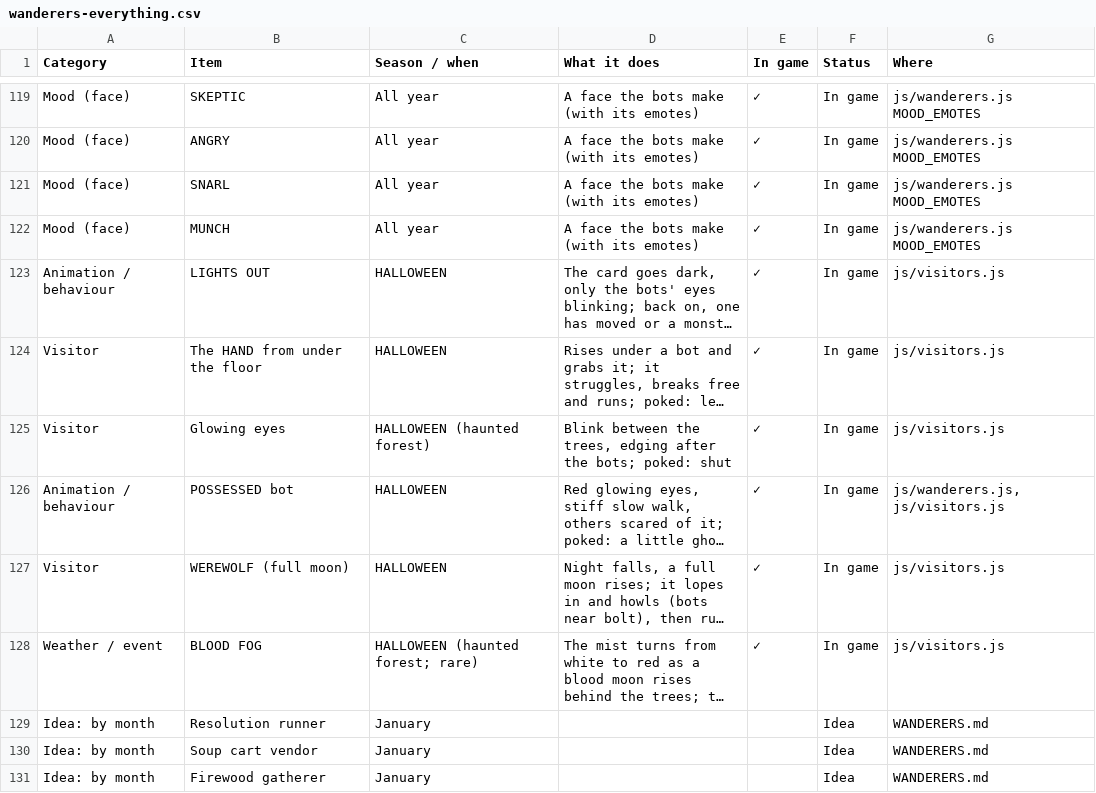
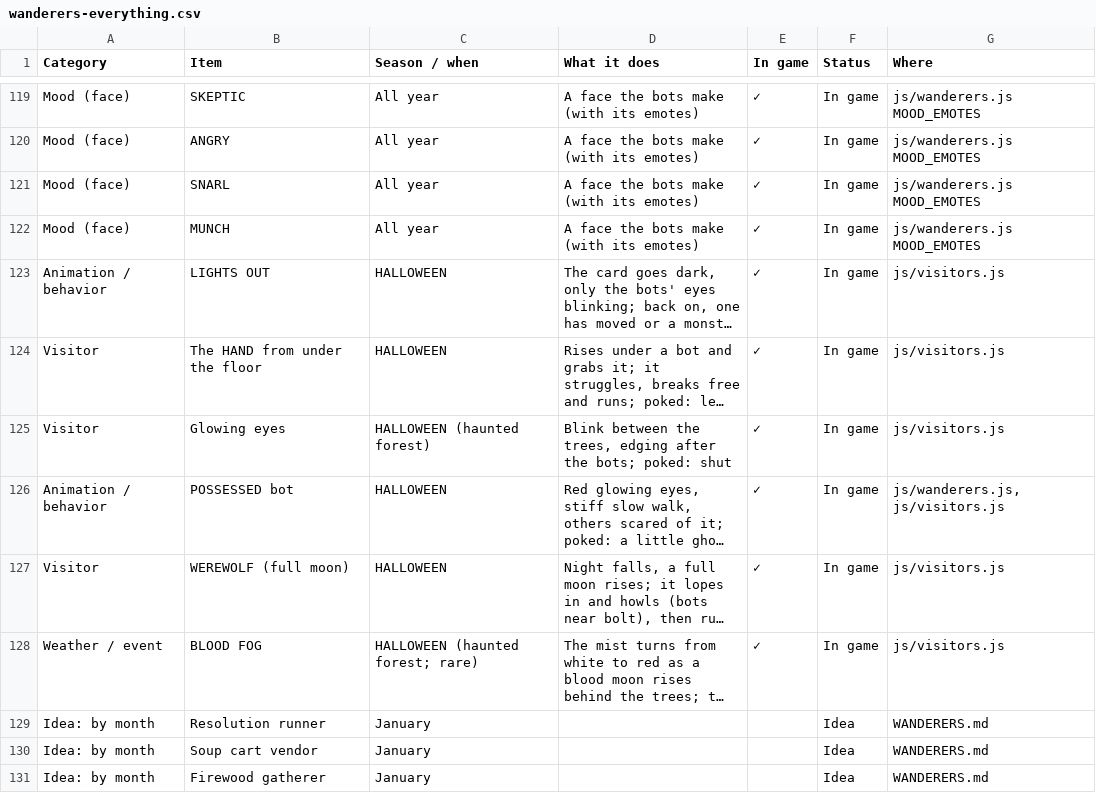
Before and after one commit to EmptyFishTank-JB/ByteFall, a CSV file: docs/wanderers-everything.csv, drawn as a sheet; only a part is shown, gaps mark what is left out; long unchanged cells end in …; the diff covers the shown part only; the diff names each change by its address in the sheet, - before the commit and + after, or states it on an @@ line.

```diff
--- a/docs/wanderers-everything.csv
+++ b/docs/wanderers-everything.csv
-A123 (Category): Animation / behaviour
+A123 (Category): Animation / behavior
-A126 (Category): Animation / behaviour
+A126 (Category): Animation / behavior
```
Also changed, not shown: 24 edited cells elsewhere in this file, 27 other files.
